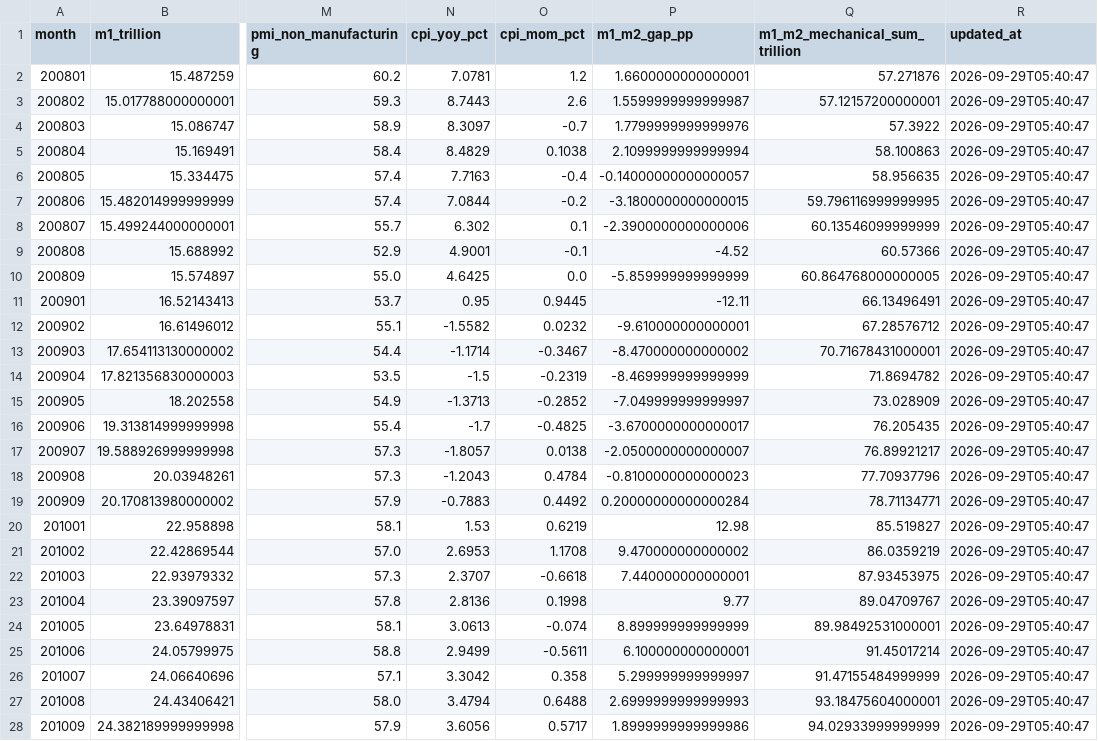
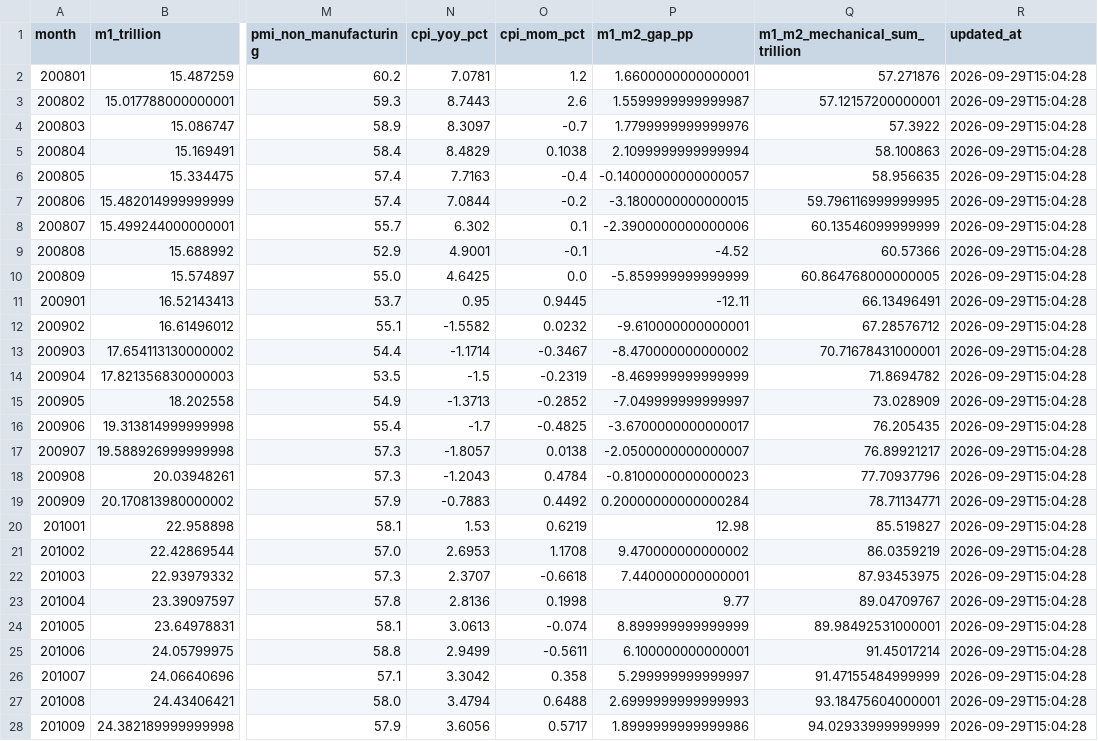
Before and after one commit to littlepeachh/New-macroscope-dashboard-v4, a CSV file: data/macro.csv, drawn as a sheet; only a part is shown, gaps mark what is left out; the diff covers the shown part only; the diff names each change by its address in the sheet, - before the commit and + after, or states it on an @@ line.

```diff
--- a/data/macro.csv
+++ b/data/macro.csv
-R2:R28 (updated_at): 2026-09-29T05:40:47
+R2:R28 (updated_at): 2026-09-29T15:04:28
```
Also changed, not shown: 143 edited cells elsewhere in this file, 3 other files.
